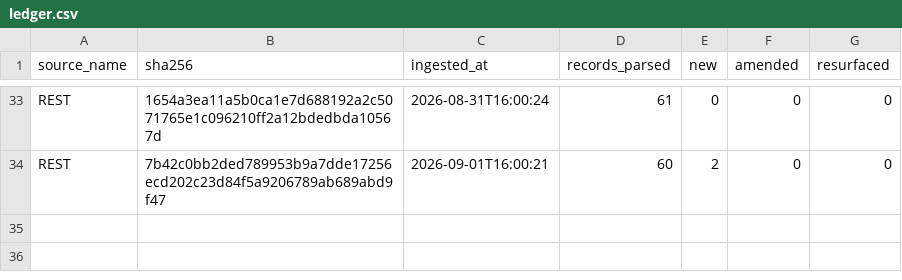
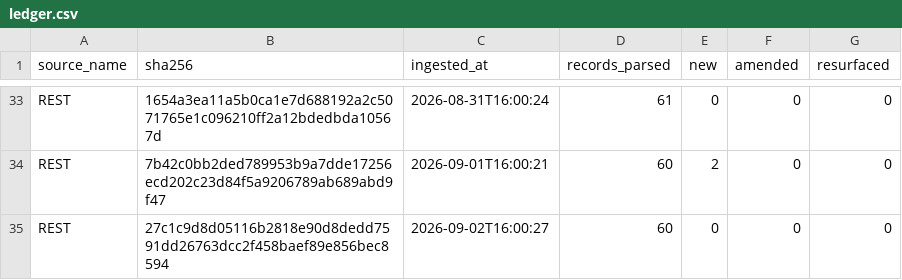
Before and after one commit to mapmaticsgis-maker/gis-permit-intel, a CSV file: data/la/ledger.csv, drawn as a sheet; only a part is shown, gaps mark what is left out.

```diff
--- a/data/la/ledger.csv
+++ b/data/la/ledger.csv
@@ -34 +34,2 @@ REST,1654a3ea11a5b0ca1e7d688192a2c5071765e1c096210ff2a12bdedbda10567d,2026-08-31
 REST,7b42c0bb2ded789953b9a7dde17256ecd202c23d84f5a9206789ab689abd9f47,2026-09-01T16:00:21,60,2,0,0
+REST,27c1c9d8d05116b2818e90d8dedd7591dd26763dcc2f458baef89e856bec8594,2026-09-02T16:00:27,60,0,0,0
```
Also changed, not shown: data/la/master.csv, data/run_log.csv, 25 other files.
